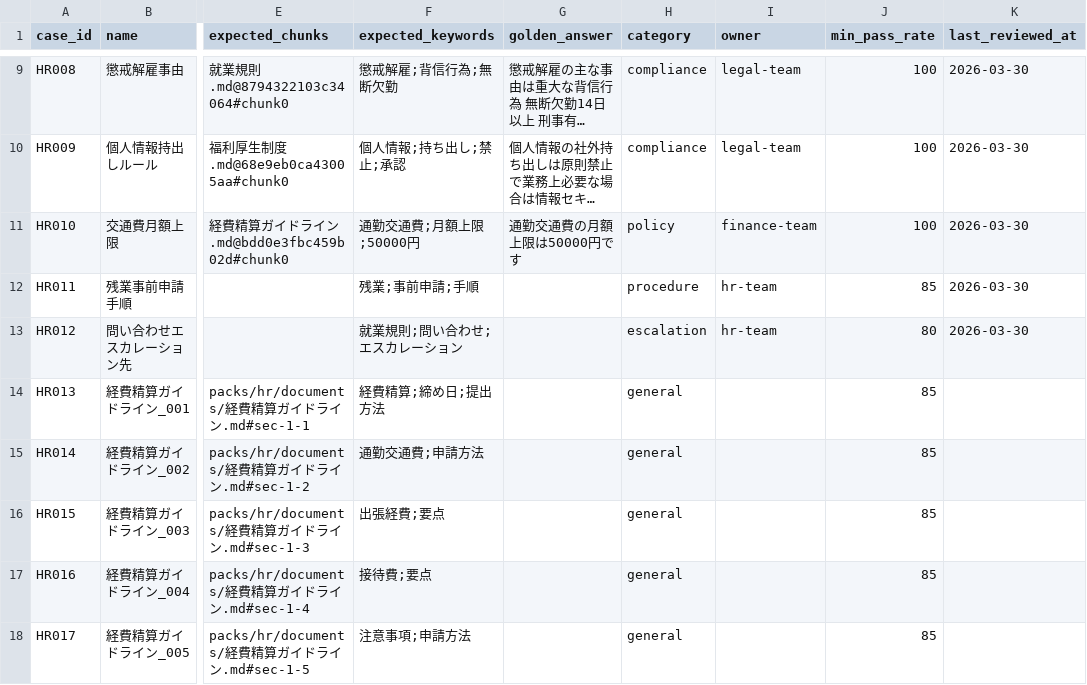
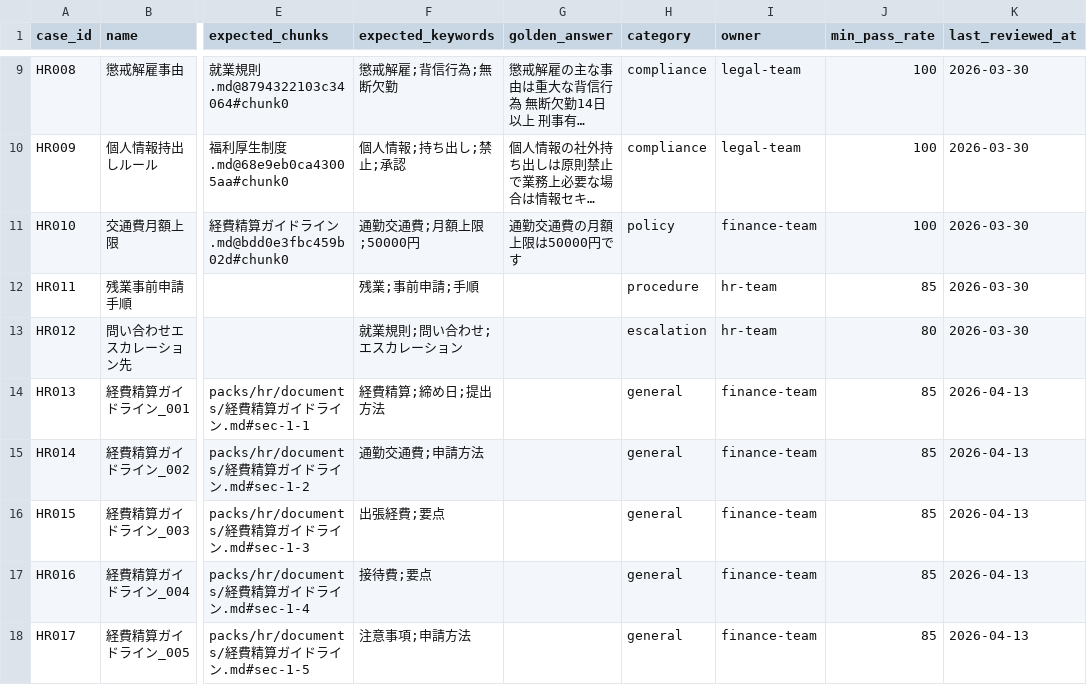
Before and after one commit to piki9312/rag-quality-gate, a CSV file: packs/hr/cases.csv, drawn as a sheet; only a part is shown, gaps mark what is left out; long unchanged cells end in …; the diff names each change by its address in the sheet, - before the commit and + after, or states it on an @@ line.

```diff
--- a/packs/hr/cases.csv
+++ b/packs/hr/cases.csv
-I14:I18 (owner): (empty)
+I14:I18 (owner): finance-team
-K14:K18 (last_reviewed_at): (empty)
+K14:K18 (last_reviewed_at): 2026-04-13
```
